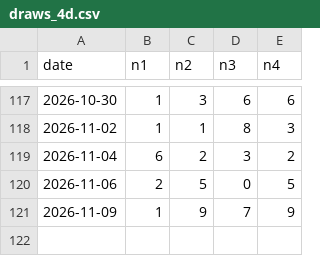
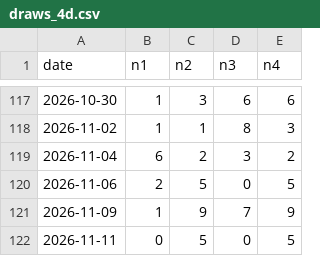
Before and after one commit to Mystgraider/loo_bot, a CSV file: data/draws_4d.csv, drawn as a sheet; only a part is shown, gaps mark what is left out.

```diff
--- a/data/draws_4d.csv
+++ b/data/draws_4d.csv
@@ -121 +121,2 @@ date,n1,n2,n3,n4
 2026-11-09,1,9,7,9
+2026-11-11,0,5,0,5
```
Also changed, not shown: data/draws_6_45.csv, data/draws_6_55.csv, 2 other files.
